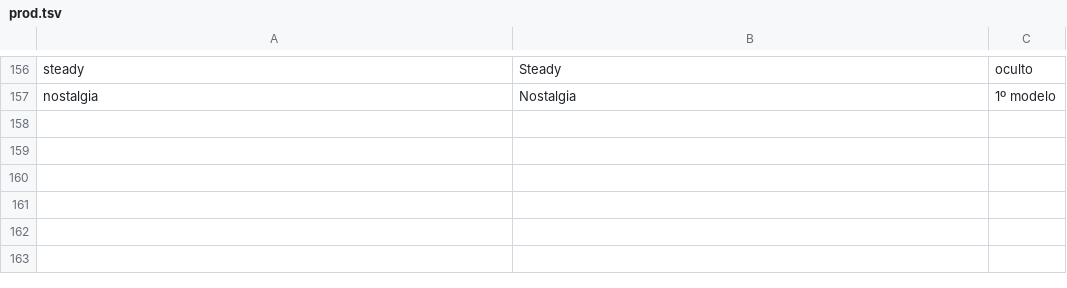
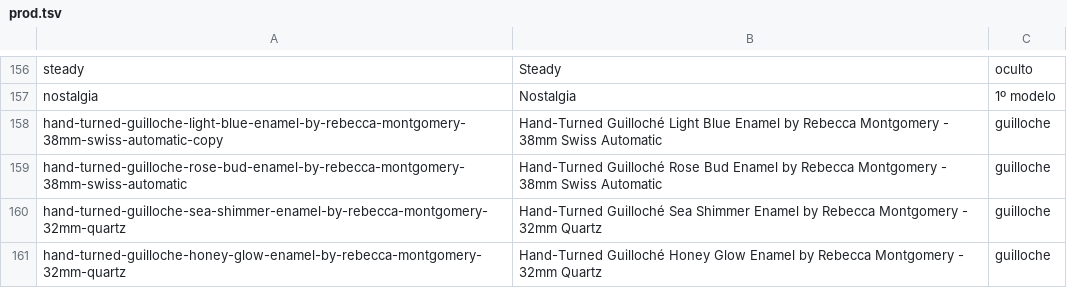
Before and after one commit to lfatessari/Religioteca, a TSV file: historico/prod.tsv, drawn as a sheet; only a part is shown, gaps mark what is left out.

```diff
--- a/historico/prod.tsv
+++ b/historico/prod.tsv
@@ -157 +157,5 @@ steady	Steady	oculto
 nostalgia	Nostalgia	1º modelo
+hand-turned-guilloche-light-blue-enamel-by-rebecca-montgomery-38mm-swiss-automatic-copy	Hand-Turned Guilloché Light Blue Enamel by Rebecca Montgomery - 38mm Swiss Automatic	guilloche
+hand-turned-guilloche-rose-bud-enamel-by-rebecca-montgomery-38mm-swiss-automatic	Hand-Turned Guilloché Rose Bud Enamel by Rebecca Montgomery - 38mm Swiss Automatic	guilloche
+hand-turned-guilloche-sea-shimmer-enamel-by-rebecca-montgomery-32mm-quartz	Hand-Turned Guilloché Sea Shimmer Enamel by Rebecca Montgomery - 32mm Quartz	guilloche
+hand-turned-guilloche-honey-glow-enamel-by-rebecca-montgomery-32mm-quartz	Hand-Turned Guilloché Honey Glow Enamel by Rebecca Montgomery - 32mm Quartz	guilloche
```
Also changed, not shown: historico/imgs.tsv, 4 other files.
